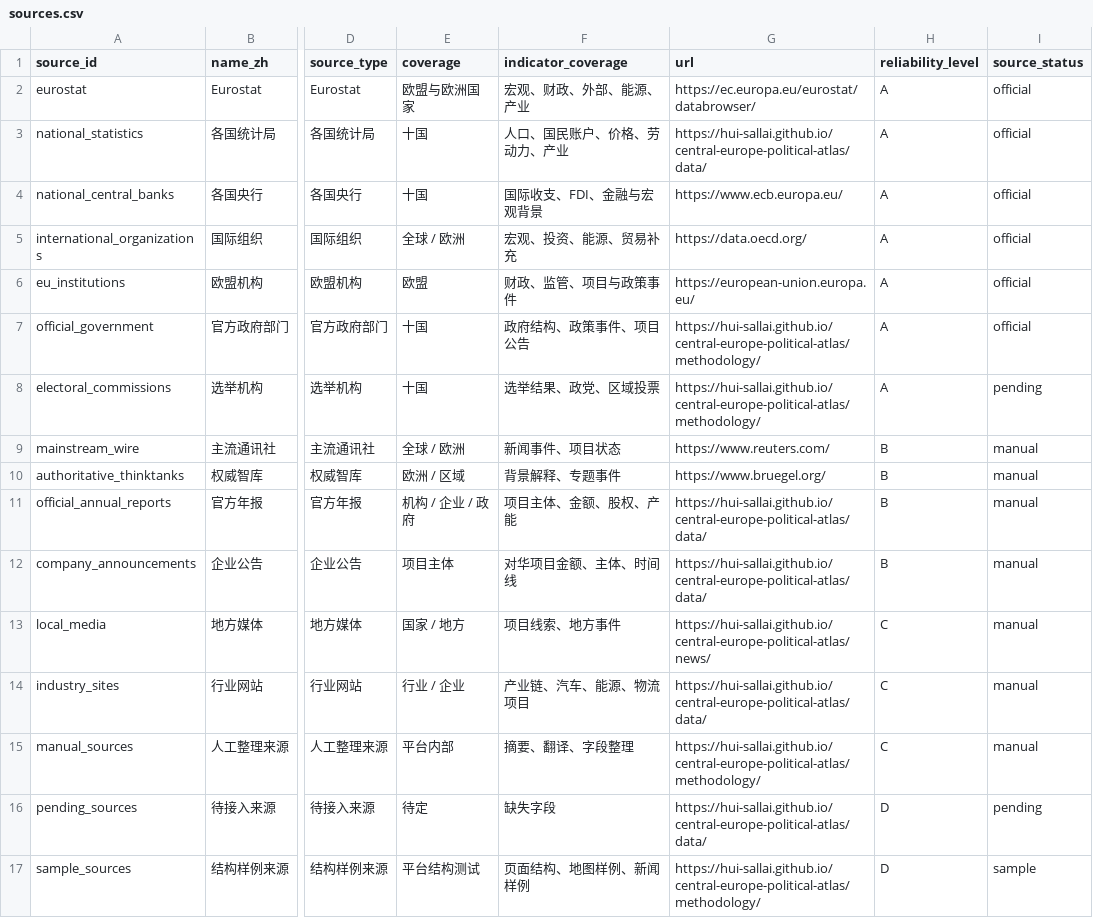
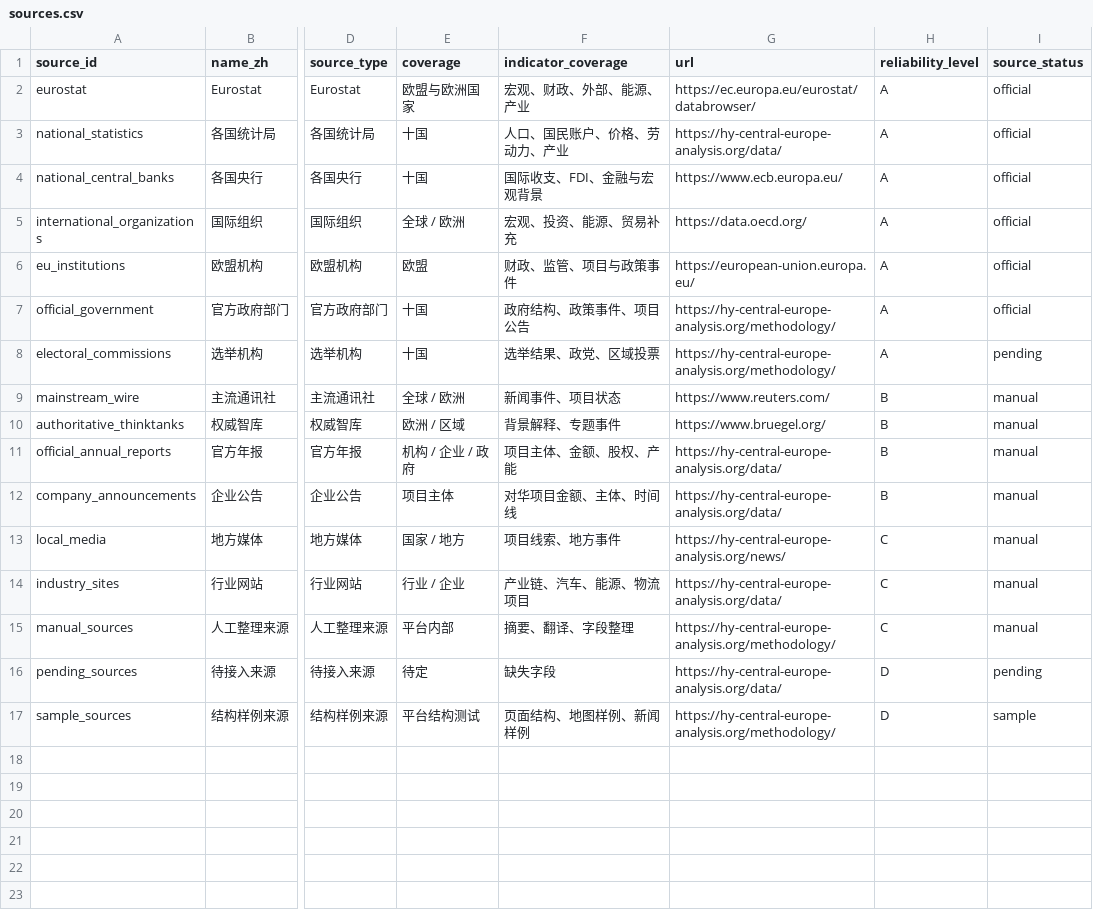
Before and after one commit to hui-sallai/central-europe-political-atlas, a CSV file: public/research-data/sources.csv, drawn as a sheet; only a part is shown, gaps mark what is left out; the diff names each change by its address in the sheet, - before the commit and + after, or states it on an @@ line.

```diff
--- a/public/research-data/sources.csv
+++ b/public/research-data/sources.csv
-G3 (url): https://hui-sallai.github.io/central-europe-political-atlas/data/
+G3 (url): https://hy-central-europe-analysis.org/data/
-G7:G8 (url): https://hui-sallai.github.io/central-europe-political-atlas/methodology/
+G7:G8 (url): https://hy-central-europe-analysis.org/methodology/
-G11:G12 (url): https://hui-sallai.github.io/central-europe-political-atlas/data/
+G11:G12 (url): https://hy-central-europe-analysis.org/data/
-G13 (url): https://hui-sallai.github.io/central-europe-political-atlas/news/
+G13 (url): https://hy-central-europe-analysis.org/news/
-G14 (url): https://hui-sallai.github.io/central-europe-political-atlas/data/
+G14 (url): https://hy-central-europe-analysis.org/data/
-G15 (url): https://hui-sallai.github.io/central-europe-political-atlas/methodology/
+G15 (url): https://hy-central-europe-analysis.org/methodology/
-G16 (url): https://hui-sallai.github.io/central-europe-political-atlas/data/
+G16 (url): https://hy-central-europe-analysis.org/data/
-G17 (url): https://hui-sallai.github.io/central-europe-political-atlas/methodology/
+G17 (url): https://hy-central-europe-analysis.org/methodology/
```
Also changed, not shown: public/research-data/golden_test_cases.csv, public/research-data/validation_registry.csv, 39 other files.
